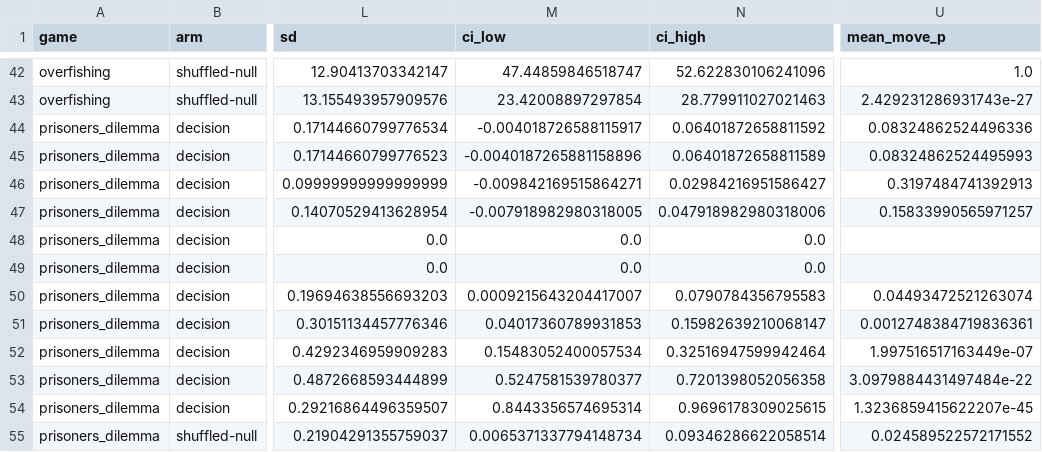
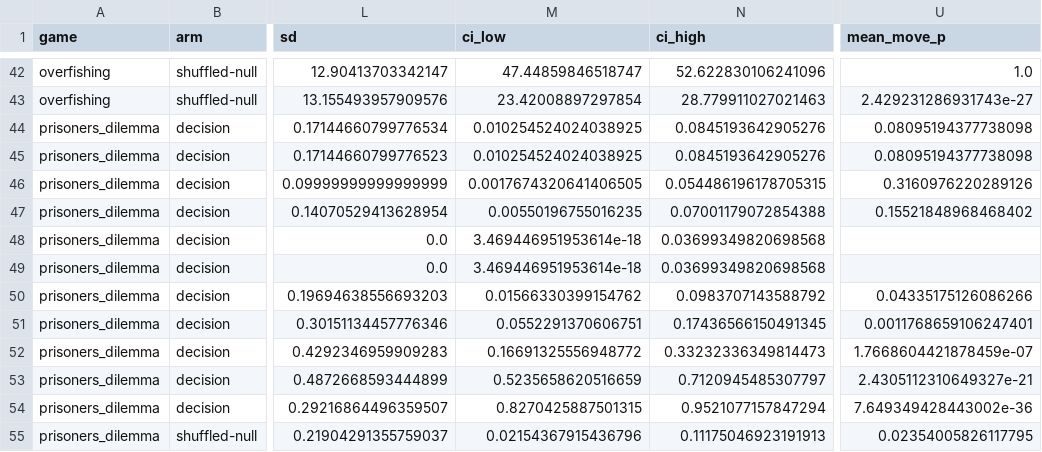
Before and after one commit to Markfds01/persona-vector-agents, a CSV file: results/crossgame-per-game-steering/analysis/points.csv, drawn as a sheet; only a part is shown, gaps mark what is left out; the diff covers the shown part only; the diff names each change by its address in the sheet, - before the commit and + after, or states it on an @@ line.

Commit message:
read a 0/1 own measure with Wilson and Newcombe, not a t test
The Prisoner's Dilemma's own measure IS P(Cooperate), the same quantity as its
altruistic pole share, and it went through describe/welch like a dollar amount.
Shipped: negative ci_low at k=-5..-2 (k=-5 mean 0.0300, CI [-0.0040, 0.0640]), a
[0,0] interval at k=0, and steering_own_measure.png drawing those bars.

The estimator now follows the units -- eval_games.measure_is_binary reads it off
the game's scorer -- and stats.difference routes on the summary instead of the
caller. welch refuses a share outright. Every summary records its estimator.

No mean moves and no conclusion changes. What moves is 14 PD intervals, now all
inside [0,1] and identical to the pole-share intervals they duplicate, and the
p-values behind them: k=+2 1.3e-03 -> 1.2e-03, k=+3 2.0e-07 -> 1.8e-07,
decision-minus-null at k=+5 4.8e-29 -> 2.1e-21. Nothing outside the PD moves.

Also: the k=0 arms are not byte-identical rows and never could be -- three
columns name the vector that was loaded. They generated identical TEXT, which is
the claim worth making, so the check compares continuation, answer, value and
tag rather than the scored answer alone.

```diff
--- a/results/crossgame-per-game-steering/analysis/points.csv
+++ b/results/crossgame-per-game-steering/analysis/points.csv
-M44 (ci_low): -0.004018726588115917
+M44 (ci_low): 0.010254524024038925
-N44 (ci_high): 0.06401872658811592
+N44 (ci_high): 0.0845193642905276
-U44 (mean_move_p): 0.08324862524496336
+U44 (mean_move_p): 0.08095194377738098
-M45 (ci_low): -0.0040187265881158896
+M45 (ci_low): 0.010254524024038925
-N45 (ci_high): 0.06401872658811589
+N45 (ci_high): 0.0845193642905276
-U45 (mean_move_p): 0.08324862524495993
+U45 (mean_move_p): 0.08095194377738098
-M46 (ci_low): -0.009842169515864271
+M46 (ci_low): 0.0017674320641406505
-N46 (ci_high): 0.02984216951586427
+N46 (ci_high): 0.054486196178705315
-U46 (mean_move_p): 0.3197484741392913
+U46 (mean_move_p): 0.3160976220289126
-M47 (ci_low): -0.007918982980318005
+M47 (ci_low): 0.00550196755016235
-N47 (ci_high): 0.047918982980318006
+N47 (ci_high): 0.07001179072854388
-U47 (mean_move_p): 0.15833990565971257
+U47 (mean_move_p): 0.15521848968468402
-M48:M49 (ci_low): 0.0
+M48:M49 (ci_low): 3.469446951953614e-18
-N48:N49 (ci_high): 0.0
+N48:N49 (ci_high): 0.03699349820698568
-M50 (ci_low): 0.0009215643204417007
+M50 (ci_low): 0.01566330399154762
-N50 (ci_high): 0.0790784356795583
+N50 (ci_high): 0.0983707143588792
-U50 (mean_move_p): 0.04493472521263074
+U50 (mean_move_p): 0.04335175126086266
-M51 (ci_low): 0.04017360789931853
+M51 (ci_low): 0.0552291370606751
-N51 (ci_high): 0.15982639210068147
+N51 (ci_high): 0.17436566150491345
-U51 (mean_move_p): 0.0012748384719836361
+U51 (mean_move_p): 0.0011768659106247401
-M52 (ci_low): 0.15483052400057534
+M52 (ci_low): 0.16691325556948772
-N52 (ci_high): 0.32516947599942464
+N52 (ci_high): 0.33232336349814473
-U52 (mean_move_p): 1.997516517163449e-07
+U52 (mean_move_p): 1.7668604421878459e-07
-M53 (ci_low): 0.5247581539780377
+M53 (ci_low): 0.5235658620516659
-N53 (ci_high): 0.7201398052056358
+N53 (ci_high): 0.7120945485307797
-U53 (mean_move_p): 3.0979884431497484e-22
+U53 (mean_move_p): 2.4305112310649327e-21
-M54 (ci_low): 0.8443356574695314
+M54 (ci_low): 0.8270425887501315
-N54 (ci_high): 0.9696178309025615
+N54 (ci_high): 0.9521077157847294
-U54 (mean_move_p): 1.3236859415622207e-45
+U54 (mean_move_p): 7.649349428443002e-36
-M55 (ci_low): 0.0065371337794148734
+M55 (ci_low): 0.02154367915436796
-N55 (ci_high): 0.09346286622058514
+N55 (ci_high): 0.11175046923191913
-U55 (mean_move_p): 0.024589522572171552
+U55 (mean_move_p): 0.02354005826117795
```
Also changed, not shown: 5 edited cells elsewhere in this file, 11 other files.
